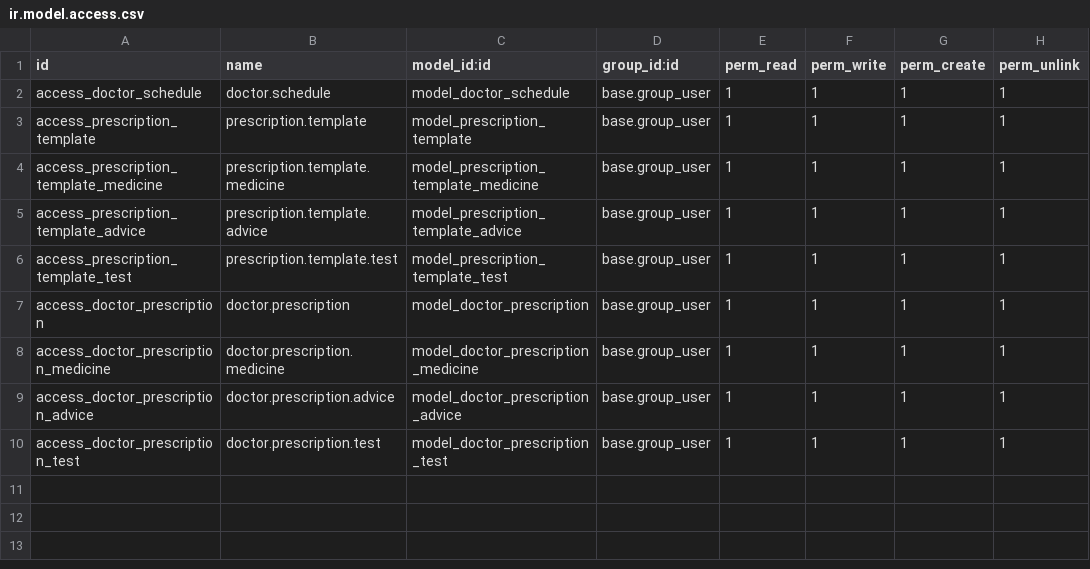
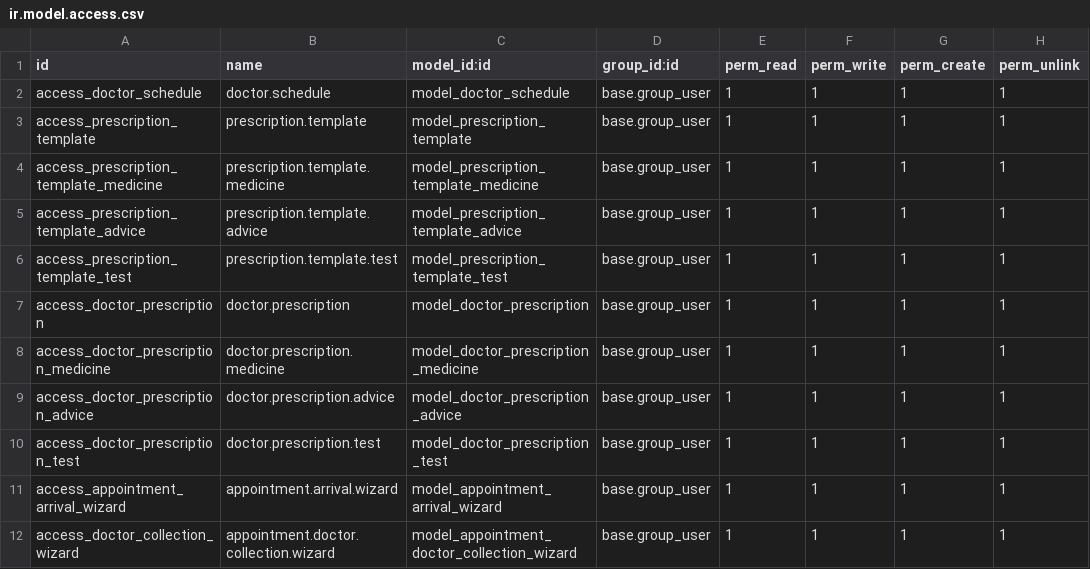
Before and after one commit to kazialamin71/legh-addons, a CSV file: leih_opd/security/ir.model.access.csv, drawn as a sheet; the diff names each change by its address in the sheet, - before the commit and + after, or states it on an @@ line.

Commit message:
updated of appointment and printing

```diff
--- a/leih_opd/security/ir.model.access.csv
+++ b/leih_opd/security/ir.model.access.csv
+row 11: access_appointment_arrival_wizard | appointment.arrival.wizard | model_appointment_arrival_wizard | base.group_user | 1 | 1 | 1 | 1
+row 12: access_doctor_collection_wizard | appointment.doctor.collection.wizard | model_appointment_doctor_collection_wizard | base.group_user | 1 | 1 | 1 | 1
```
Also changed, not shown: 57 other files.
